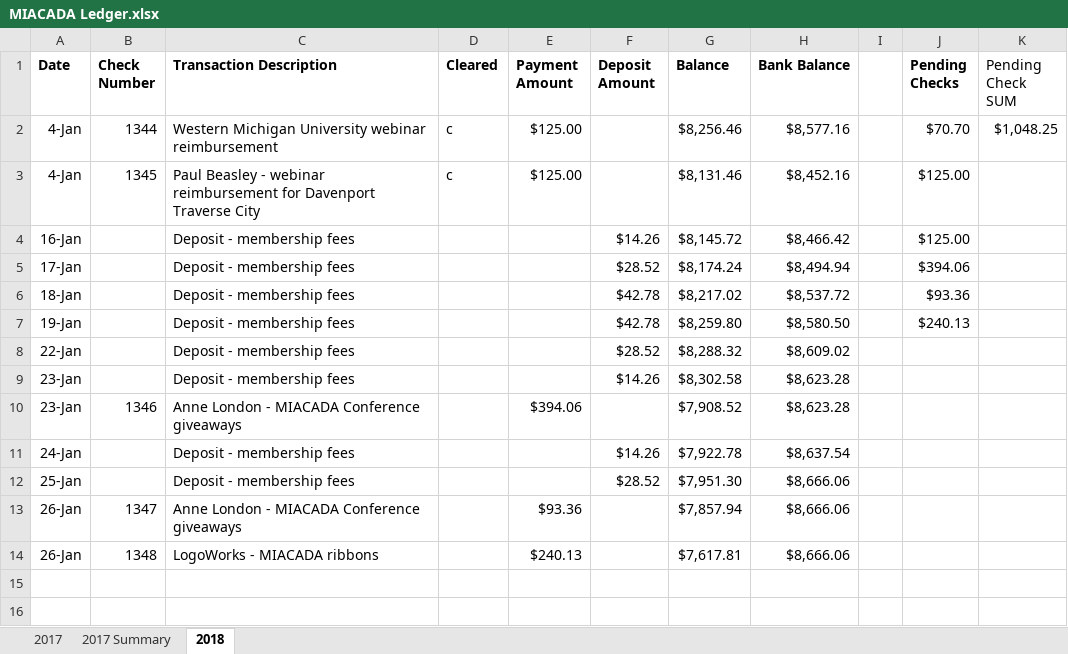
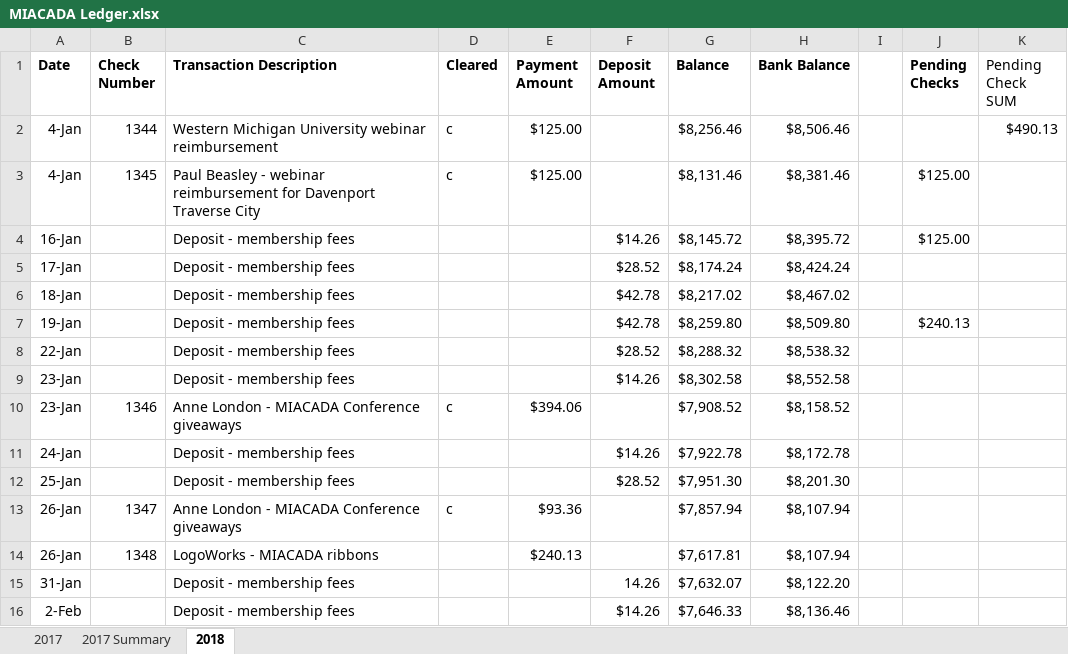
Before and after one commit to admcches/MIACADA, an Excel workbook: MIACADA Ledger.xlsx, sheet 2018, drawn as a sheet; values as stored, in another font and other column widths than the file's, no borders; conditional formats not drawn; the diff names each change by its address in the sheet, - before the commit and + after, or states it on an @@ line.

Commit message:
Three checks cashed

```diff
--- a/MIACADA Ledger.xlsx (sheet 2018)
+++ b/MIACADA Ledger.xlsx (sheet 2018)
-H2 (Bank Balance): $8,577.16
+H2 (Bank Balance): $8,506.46
-J2 (Pending Checks): $70.70
+J2 (Pending Checks): (empty)
-K2 (Pending Check SUM): $1,048.25
+K2 (Pending Check SUM): $490.13
-H3 (Bank Balance): $8,452.16
+H3 (Bank Balance): $8,381.46
-H4 (Bank Balance): $8,466.42
+H4 (Bank Balance): $8,395.72
-H5 (Bank Balance): $8,494.94
+H5 (Bank Balance): $8,424.24
-J5 (Pending Checks): $394.06
+J5 (Pending Checks): (empty)
-H6 (Bank Balance): $8,537.72
+H6 (Bank Balance): $8,467.02
-J6 (Pending Checks): $93.36
+J6 (Pending Checks): (empty)
-H7 (Bank Balance): $8,580.50
+H7 (Bank Balance): $8,509.80
-H8 (Bank Balance): $8,609.02
+H8 (Bank Balance): $8,538.32
-H9 (Bank Balance): $8,623.28
+H9 (Bank Balance): $8,552.58
-D10 (Cleared): (empty)
+D10 (Cleared): c
-H10 (Bank Balance): $8,623.28
+H10 (Bank Balance): $8,158.52
-H11 (Bank Balance): $8,637.54
+H11 (Bank Balance): $8,172.78
-H12 (Bank Balance): $8,666.06
+H12 (Bank Balance): $8,201.30
-D13 (Cleared): (empty)
+D13 (Cleared): c
-H13:H14 (Bank Balance): $8,666.06
+H13:H14 (Bank Balance): $8,107.94
+row 15: 31-Jan |  | Deposit - membership fees |  |  | 14.26 | $7,632.07 | $8,122.20
+row 16: 2-Feb |  | Deposit - membership fees |  |  | $14.26 | $7,646.33 | $8,136.46
```
Also changed, not shown: sheet 2017, charts or pictures.
